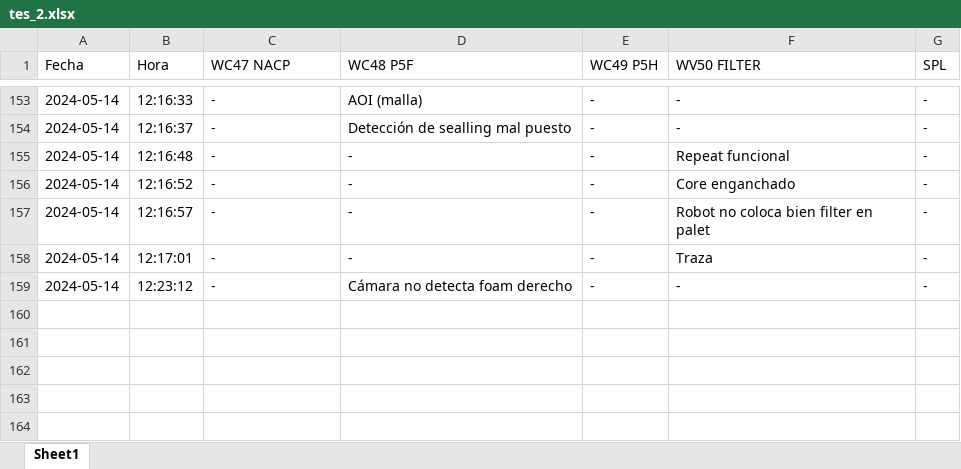
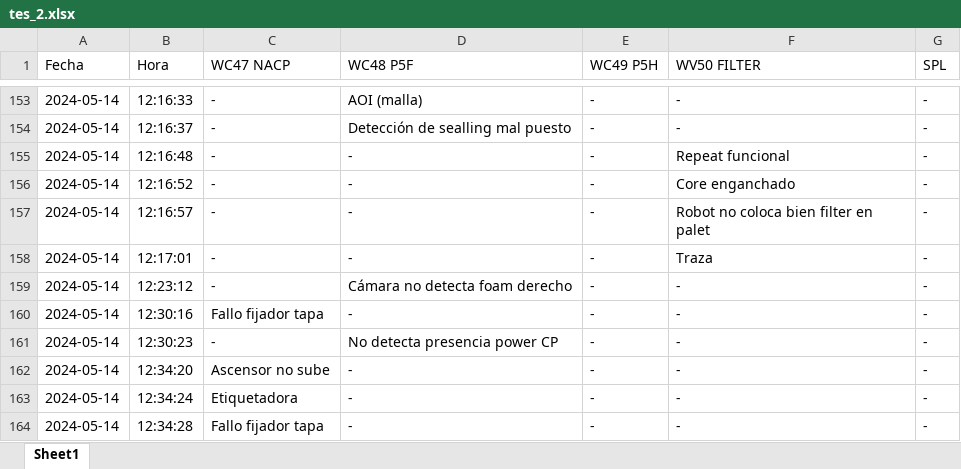
Before and after one commit to guillem-edo/ticket_management__launcher, an Excel workbook: tes_2.xlsx, sheet Sheet1, drawn as a sheet; only a part is shown, gaps mark what is left out; values as stored, in another font and other column widths than the file's, no borders; the diff names each change by its address in the sheet, - before the commit and + after, or states it on an @@ line.

Commit message:
filter finished / testing_copy_filter.py / v.8.8

```diff
--- a/tes_2.xlsx (sheet Sheet1)
+++ b/tes_2.xlsx (sheet Sheet1)
+row 160: 2024-05-14 | 12:30:16 | Fallo fijador tapa | - | - | - | -
+row 161: 2024-05-14 | 12:30:23 | - | No detecta presencia power CP | - | - | -
+row 162: 2024-05-14 | 12:34:20 | Ascensor no sube | - | - | - | -
+row 163: 2024-05-14 | 12:34:24 | Etiquetadora | - | - | - | -
+row 164: 2024-05-14 | 12:34:28 | Fallo fijador tapa | - | - | - | -
```
Also changed, not shown: 1 other file.
